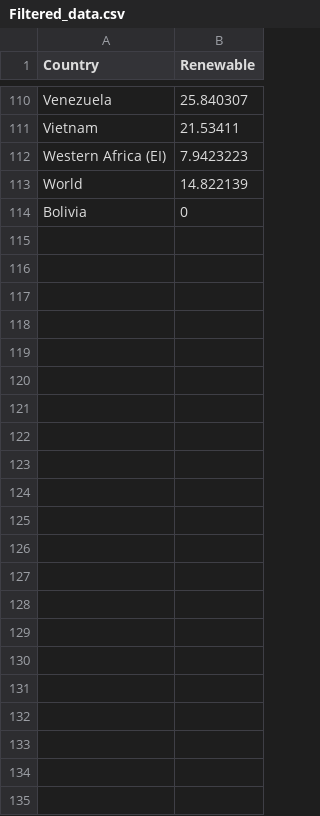
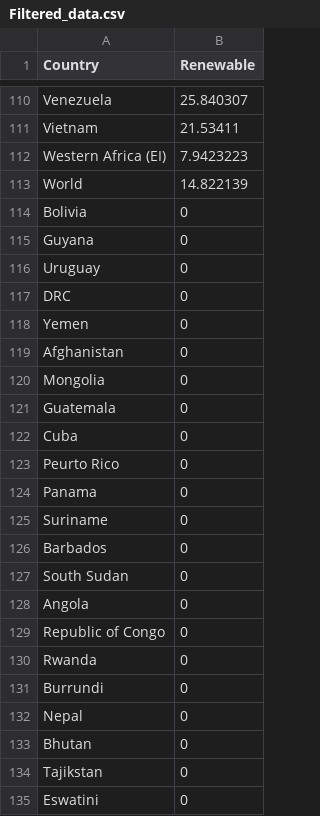
Before and after one commit to KobeN86/3179_Assignment_2, a CSV file: Filtered_data.csv, drawn as a sheet; only a part is shown, gaps mark what is left out.

Commit message:
skye

```diff
--- a/Filtered_data.csv
+++ b/Filtered_data.csv
@@ -114 +114,22 @@ World,14.822139
 Bolivia,0
+Guyana,0
+Uruguay,0
+DRC,0
+Yemen,0
+Afghanistan,0
+Mongolia,0
+Guatemala,0
+Cuba,0
+Peurto Rico,0
+Panama,0
+Suriname,0
+Barbados,0
+South Sudan,0
+Angola,0
+Republic of Congo,0
+Rwanda,0
+Burrundi,0
+Nepal,0
+Bhutan,0
+Tajikstan,0
+Eswatini,0
```
